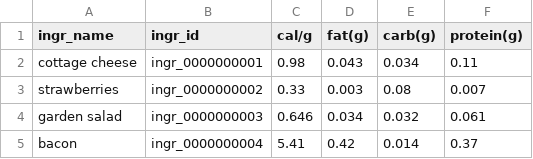
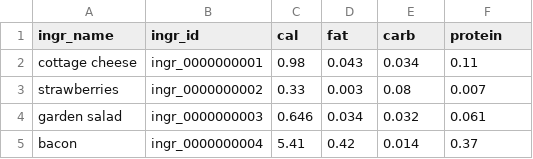
Before and after one commit to FubuGold/GDG-R3, a CSV file: database/ingredients_metadata.csv, drawn as a sheet; only a part is shown.

```diff
--- a/database/ingredients_metadata.csv
+++ b/database/ingredients_metadata.csv
@@ -1,2 +1,2 @@
-ingr_name,ingr_id,cal/g,fat(g),carb(g),protein(g)
+ingr_name,ingr_id,cal,fat,carb,protein
 cottage cheese,ingr_0000000001,0.98,0.043,0.034,0.11
```
Also changed, not shown: 5 other files.
